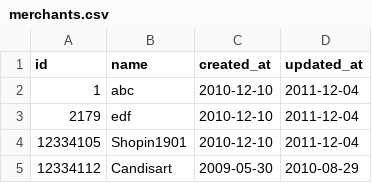
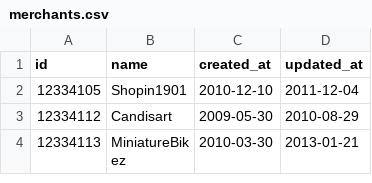
Before and after one commit to JudsonStevens/black_thursday, a CSV file: data/merchants.csv, drawn as a sheet; only a part is shown; the shorter side is filled out with more unchanged rows.

```diff
--- a/data/merchants.csv
+++ b/data/merchants.csv
@@ -1,4 +1,2 @@
 id,name,created_at,updated_at
-1,abc,2010-12-10,2011-12-04
-2179,edf,2010-12-10,2011-12-04
 12334105,Shopin1901,2010-12-10,2011-12-04
```
Also changed, not shown: 5 other files.
